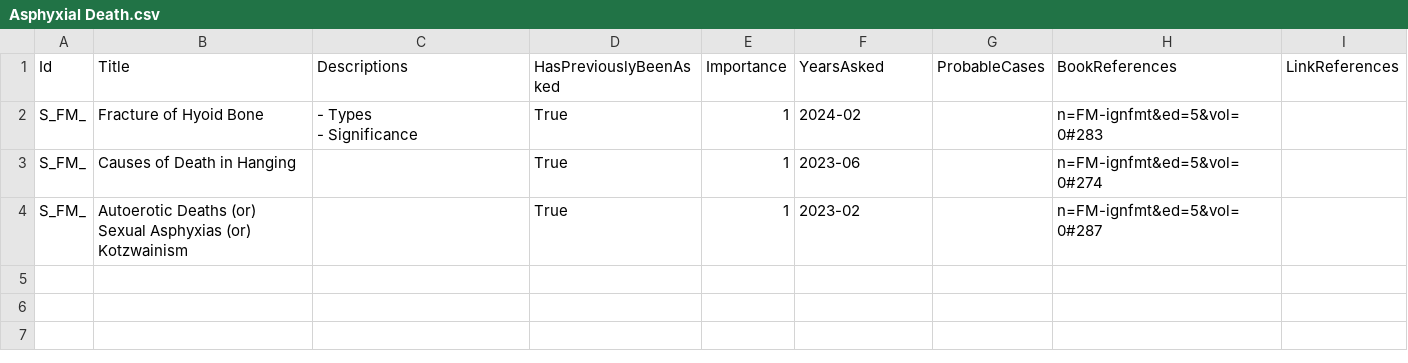
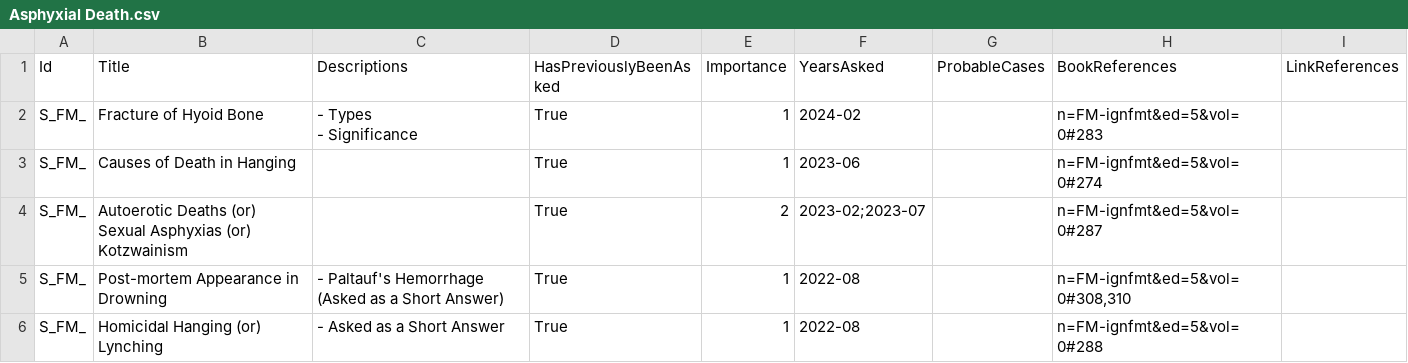
Before and after one commit to symptum/Symptum.Data, a CSV file: src/Symptum.Data/Subjects/Forensic Medicine/Question Bank/Paper 0/Asphyxial Death.csv, drawn as a sheet.

```diff
--- a/src/Symptum.Data/Subjects/Forensic Medicine/Question Bank/Paper 0/Asphyxial Death.csv
+++ b/src/Symptum.Data/Subjects/Forensic Medicine/Question Bank/Paper 0/Asphyxial Death.csv
@@ -4,2 +4,4 @@ S_FM_,Fracture of Hyoid Bone,"- Types
 S_FM_,Causes of Death in Hanging,,True,1,2023-06,,n=FM-ignfmt&ed=5&vol=0#274,
-S_FM_,Autoerotic Deaths (or) Sexual Asphyxias (or) Kotzwainism,,True,1,2023-02,,n=FM-ignfmt&ed=5&vol=0#287,
+S_FM_,Autoerotic Deaths (or) Sexual Asphyxias (or) Kotzwainism,,True,2,2023-02;2023-07,,n=FM-ignfmt&ed=5&vol=0#287,
+S_FM_,Post-mortem Appearance in Drowning,- Paltauf's Hemorrhage (Asked as a Short Answer),True,1,2022-08,,"n=FM-ignfmt&ed=5&vol=0#308,310",
+S_FM_,Homicidal Hanging (or) Lynching,- Asked as a Short Answer,True,1,2022-08,,n=FM-ignfmt&ed=5&vol=0#288,
```
Also changed, not shown: src/Symptum.Data/Subjects/Forensic Medicine/Question Bank/Paper 0/Abortion and Infant Deaths.csv, src/Symptum.Data/Subjects/Forensic Medicine/Question Bank/Paper 0/Death and Postmortem Changes.csv, 15 other files.
